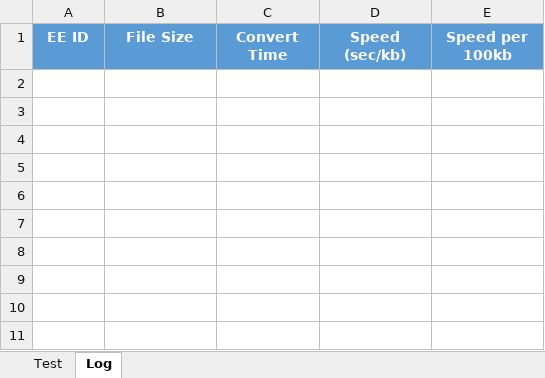
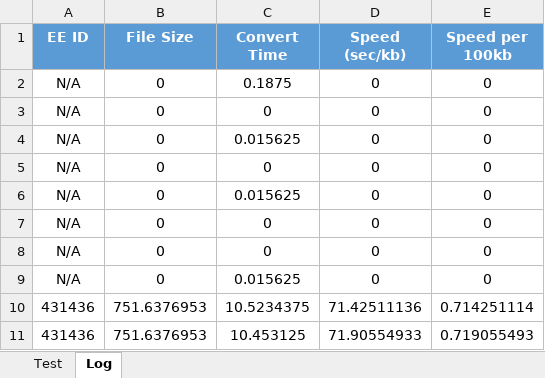
Before and after one commit to ZZZColin/ScreenOCR, an Excel workbook: 7. Txt2Js.xlsm, sheet Log, drawn as a sheet; values as stored, in another font and other column widths than the file's, no borders; the diff names each change by its address in the sheet, - before the commit and + after, or states it on an @@ line.

Commit message:
Add files via upload

```diff
--- a/7. Txt2Js.xlsm (sheet Log)
+++ b/7. Txt2Js.xlsm (sheet Log)
+row 2: N/A | 0 | 0.1875 | 0 | 0
+row 3: N/A | 0 | 0 | 0 | 0
+row 4: N/A | 0 | 0.015625 | 0 | 0
+row 5: N/A | 0 | 0 | 0 | 0
+row 6: N/A | 0 | 0.015625 | 0 | 0
+row 7: N/A | 0 | 0 | 0 | 0
+row 8: N/A | 0 | 0 | 0 | 0
+row 9: N/A | 0 | 0.015625 | 0 | 0
+row 10: 431436 | 751.6376953 | 10.5234375 | 71.42511136 | 0.714251114
+row 11: 431436 | 751.6376953 | 10.453125 | 71.90554933 | 0.719055493
```
